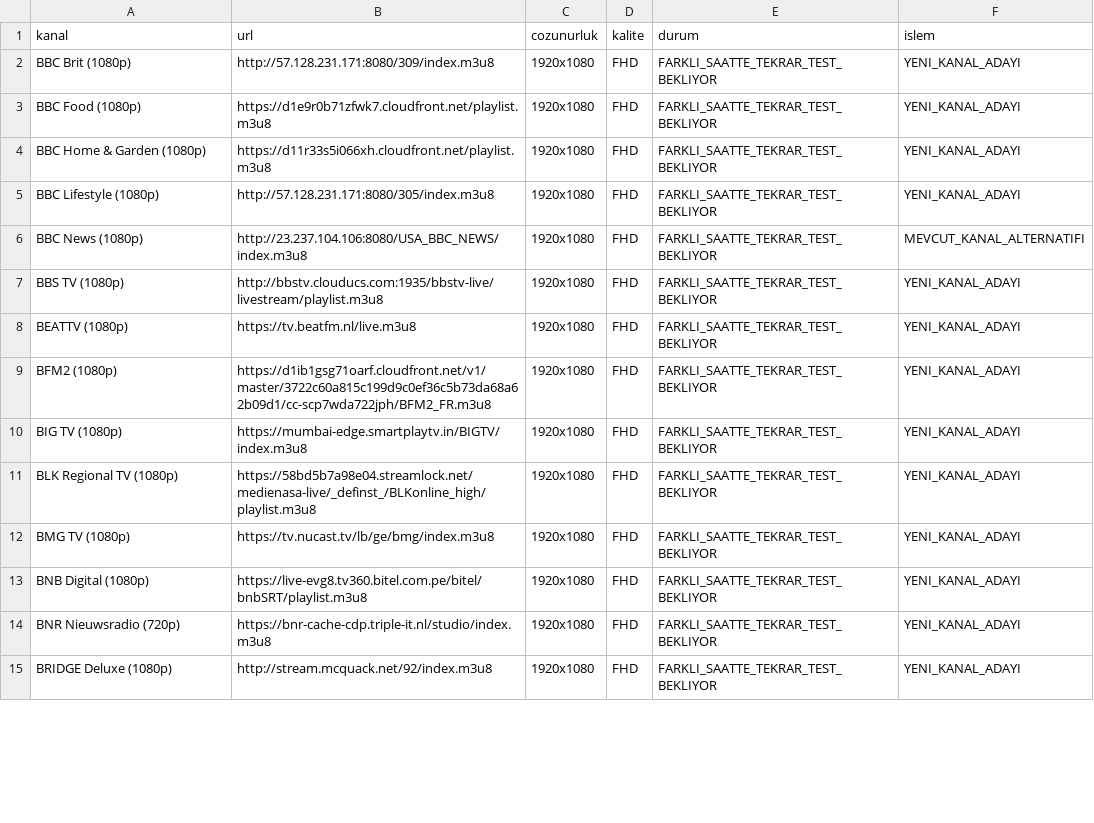
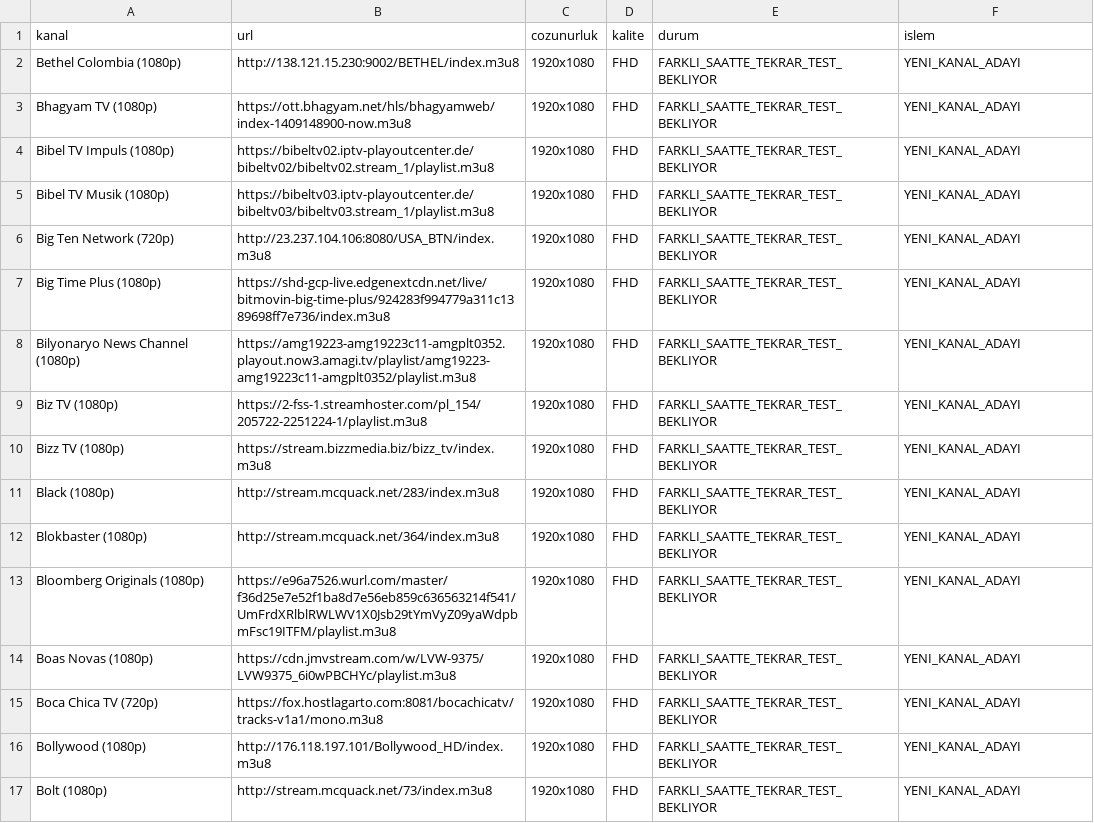
Before and after one commit to Madsc55/madsc-tv, a CSV file: madsc_kesif/yuksek_kalite_alternatifleri.csv, drawn as a sheet; only a part is shown; the diff covers the shown part only.

```diff
--- a/madsc_kesif/yuksek_kalite_alternatifleri.csv
+++ b/madsc_kesif/yuksek_kalite_alternatifleri.csv
@@ -1,15 +1,17 @@
 kanal,url,cozunurluk,kalite,durum,islem
-BBC Brit (1080p),http://57.128.231.171:8080/309/index.m3u8,1920x1080,FHD,FARKLI_SAATTE_TEKRAR_TEST_BEKLIYOR,YENI_KANAL_ADAYI
-BBC Food (1080p),https://d1e9r0b71zfwk7.cloudfront.net/playlist.m3u8,1920x1080,FHD,FARKLI_SAATTE_TEKRAR_TEST_BEKLIYOR,YENI_KANAL_ADAYI
-BBC Home & Garden (1080p),https://d11r33s5i066xh.cloudfront.net/playlist.m3u8,1920x1080,FHD,FARKLI_SAATTE_TEKRAR_TEST_BEKLIYOR,YENI_KANAL_ADAYI
-BBC Lifestyle (1080p),http://57.128.231.171:8080/305/index.m3u8,1920x1080,FHD,FARKLI_SAATTE_TEKRAR_TEST_BEKLIYOR,YENI_KANAL_ADAYI
-BBC News (1080p),http://23.237.104.106:8080/USA_BBC_NEWS/index.m3u8,1920x1080,FHD,FARKLI_SAATTE_TEKRAR_TEST_BEKLIYOR,MEVCUT_KANAL_ALTERNATIFI
-BBS TV (1080p),http://bbstv.clouducs.com:1935/bbstv-live/livestream/playlist.m3u8,1920x1080,FHD,FARKLI_SAATTE_TEKRAR_TEST_BEKLIYOR,YENI_KANAL_ADAYI
-BEATTV (1080p),https://tv.beatfm.nl/live.m3u8,1920x1080,FHD,FARKLI_SAATTE_TEKRAR_TEST_BEKLIYOR,YENI_KANAL_ADAYI
-BFM2 (1080p),https://d1ib1gsg71oarf.cloudfront.net/v1/master/3722c60a815c199d9c0ef36c5b73da68a62b09d1/cc-scp7wda722jph/BFM2_FR.m3u8,1920x1080,FHD,FARKLI_SAATTE_TEKRAR_TEST_BEKLIYOR,YENI_KANAL_ADAYI
-BIG TV (1080p),https://mumbai-edge.smartplaytv.in/BIGTV/index.m3u8,1920x1080,FHD,FARKLI_SAATTE_TEKRAR_TEST_BEKLIYOR,YENI_KANAL_ADAYI
-BLK Regional TV (1080p),https://58bd5b7a98e04.streamlock.net/medienasa-live/_definst_/BLKonline_high/playlist.m3u8,1920x1080,FHD,FARKLI_SAATTE_TEKRAR_TEST_BEKLIYOR,YENI_KANAL_ADAYI
-BMG TV (1080p),https://tv.nucast.tv/lb/ge/bmg/index.m3u8,1920x1080,FHD,FARKLI_SAATTE_TEKRAR_TEST_BEKLIYOR,YENI_KANAL_ADAYI
-BNB Digital (1080p),https://live-evg8.tv360.bitel.com.pe/bitel/bnbSRT/playlist.m3u8,1920x1080,FHD,FARKLI_SAATTE_TEKRAR_TEST_BEKLIYOR,YENI_KANAL_ADAYI
-BNR Nieuwsradio (720p),https://bnr-cache-cdp.triple-it.nl/studio/index.m3u8,1920x1080,FHD,FARKLI_SAATTE_TEKRAR_TEST_BEKLIYOR,YENI_KANAL_ADAYI
-BRIDGE Deluxe (1080p),http://stream.mcquack.net/92/index.m3u8,1920x1080,FHD,FARKLI_SAATTE_TEKRAR_TEST_BEKLIYOR,YENI_KANAL_ADAYI
+Bethel Colombia (1080p),http://138.121.15.230:9002/BETHEL/index.m3u8,1920x1080,FHD,FARKLI_SAATTE_TEKRAR_TEST_BEKLIYOR,YENI_KANAL_ADAYI
+Bhagyam TV (1080p),https://ott.bhagyam.net/hls/bhagyamweb/index-1409148900-now.m3u8,1920x1080,FHD,FARKLI_SAATTE_TEKRAR_TEST_BEKLIYOR,YENI_KANAL_ADAYI
+Bibel TV Impuls (1080p),https://bibeltv02.iptv-playoutcenter.de/bibeltv02/bibeltv02.stream_1/playlist.m3u8,1920x1080,FHD,FARKLI_SAATTE_TEKRAR_TEST_BEKLIYOR,YENI_KANAL_ADAYI
+Bibel TV Musik (1080p),https://bibeltv03.iptv-playoutcenter.de/bibeltv03/bibeltv03.stream_1/playlist.m3u8,1920x1080,FHD,FARKLI_SAATTE_TEKRAR_TEST_BEKLIYOR,YENI_KANAL_ADAYI
+Big Ten Network (720p),http://23.237.104.106:8080/USA_BTN/index.m3u8,1920x1080,FHD,FARKLI_SAATTE_TEKRAR_TEST_BEKLIYOR,YENI_KANAL_ADAYI
+Big Time Plus (1080p),https://shd-gcp-live.edgenextcdn.net/live/bitmovin-big-time-plus/924283f994779a311c1389698ff7e736/index.m3u8,1920x1080,FHD,FARKLI_SAATTE_TEKRAR_TEST_BEKLIYOR,YENI_KANAL_ADAYI
+Bilyonaryo News Channel (1080p),https://amg19223-amg19223c11-amgplt0352.playout.now3.amagi.tv/playlist/amg19223-amg19223c11-amgplt0352/playlist.m3u8,1920x1080,FHD,FARKLI_SAATTE_TEKRAR_TEST_BEKLIYOR,YENI_KANAL_ADAYI
+Biz TV (1080p),https://2-fss-1.streamhoster.com/pl_154/205722-2251224-1/playlist.m3u8,1920x1080,FHD,FARKLI_SAATTE_TEKRAR_TEST_BEKLIYOR,YENI_KANAL_ADAYI
+Bizz TV (1080p),https://stream.bizzmedia.biz/bizz_tv/index.m3u8,1920x1080,FHD,FARKLI_SAATTE_TEKRAR_TEST_BEKLIYOR,YENI_KANAL_ADAYI
+Black (1080p),http://stream.mcquack.net/283/index.m3u8,1920x1080,FHD,FARKLI_SAATTE_TEKRAR_TEST_BEKLIYOR,YENI_KANAL_ADAYI
+Blokbaster (1080p),http://stream.mcquack.net/364/index.m3u8,1920x1080,FHD,FARKLI_SAATTE_TEKRAR_TEST_BEKLIYOR,YENI_KANAL_ADAYI
+Bloomberg Originals (1080p),https://e96a7526.wurl.com/master/f36d25e7e52f1ba8d7e56eb859c636563214f541/UmFrdXRlblRWLWV1X0Jsb29tYmVyZ09yaWdpbmFsc19ITFM/playlist.m3u8,1920x1080,FHD,FARKLI_SAATTE_TEKRAR_TEST_BEKLIYOR,YENI_KANAL_ADAYI
+Boas Novas (1080p),https://cdn.jmvstream.com/w/LVW-9375/LVW9375_6i0wPBCHYc/playlist.m3u8,1920x1080,FHD,FARKLI_SAATTE_TEKRAR_TEST_BEKLIYOR,YENI_KANAL_ADAYI
+Boca Chica TV (720p),https://fox.hostlagarto.com:8081/bocachicatv/tracks-v1a1/mono.m3u8,1920x1080,FHD,FARKLI_SAATTE_TEKRAR_TEST_BEKLIYOR,YENI_KANAL_ADAYI
+Bollywood (1080p),http://176.118.197.101/Bollywood_HD/index.m3u8,1920x1080,FHD,FARKLI_SAATTE_TEKRAR_TEST_BEKLIYOR,YENI_KANAL_ADAYI
+Bolt (1080p),http://stream.mcquack.net/73/index.m3u8,1920x1080,FHD,FARKLI_SAATTE_TEKRAR_TEST_BEKLIYOR,YENI_KANAL_ADAYI
```
Also changed, not shown: 5 added rows and 59 edited cells elsewhere in this file, madsc_kesif/alternatifler.csv, madsc_kesif/ana_liste_calismayanlar.csv, 7 other files.
